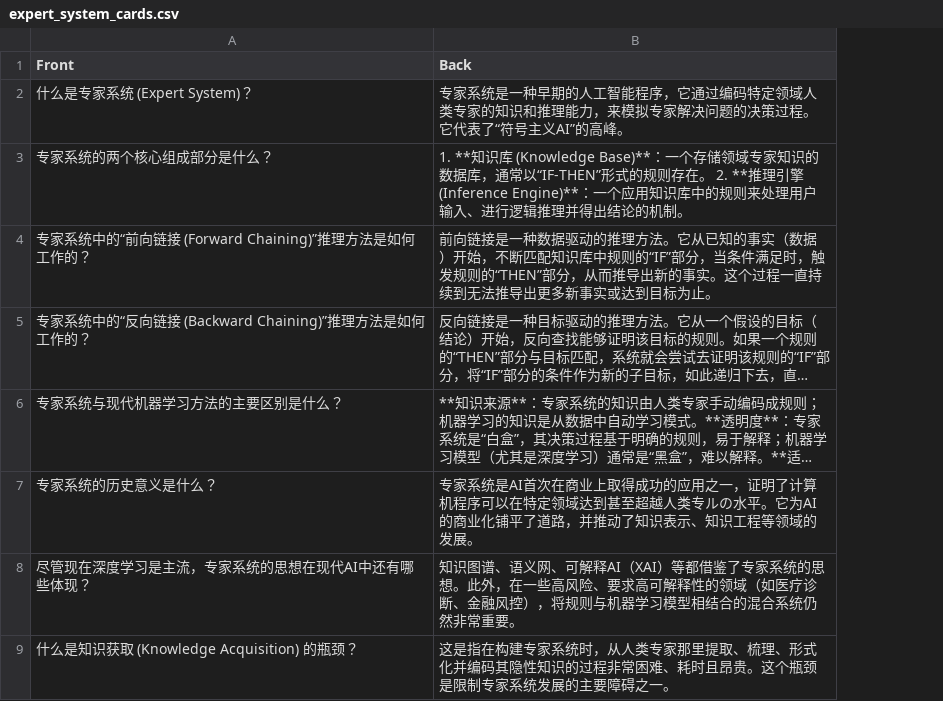
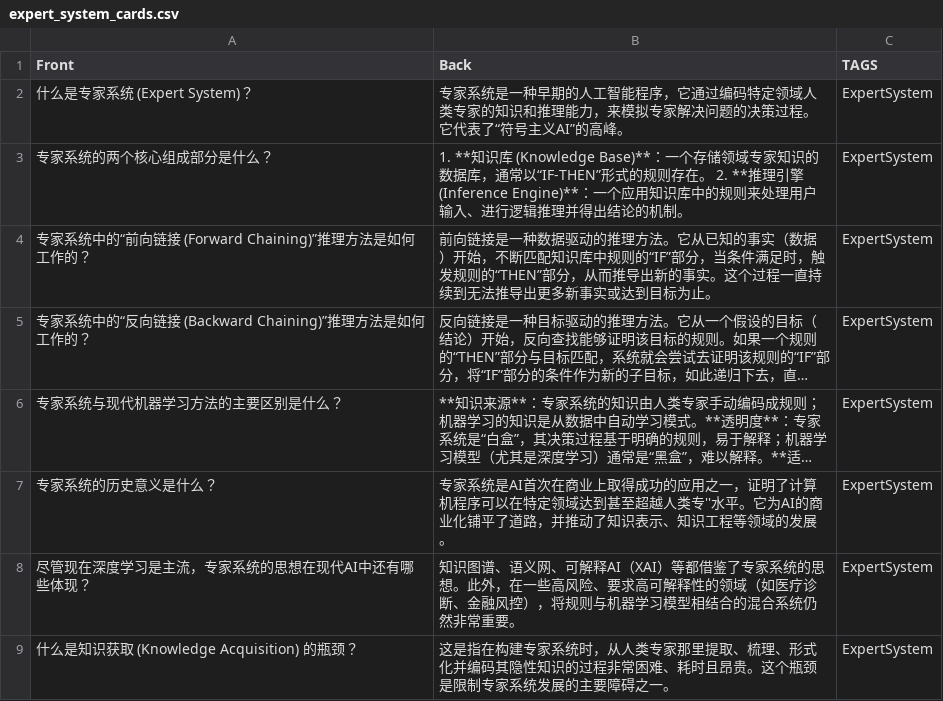
Before and after one commit to DISSIDIA-986/neurocraft, a CSV file: anki_cards/expert_system_cards.csv, drawn as a sheet; long unchanged cells end in …; the diff names each change by its address in the sheet, - before the commit and + after, or states it on an @@ line.

```diff
--- a/anki_cards/expert_system_cards.csv
+++ b/anki_cards/expert_system_cards.csv
+column C (TAGS), rows 2-9: all ExpertSystem
-B7 (Back): …越人类专ルの水平。它…
+B7 (Back): …越人类专''水平。它…
```
Also changed, not shown: anki_cards/embeddings_cards.csv, anki_cards/hyperparameters_cards.csv, 8 other files.
